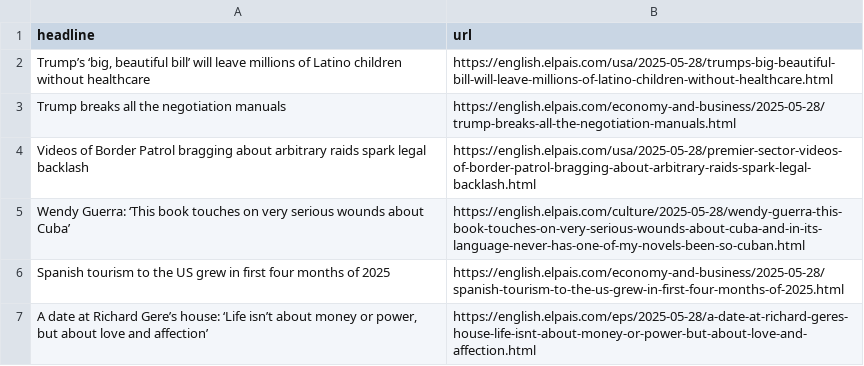
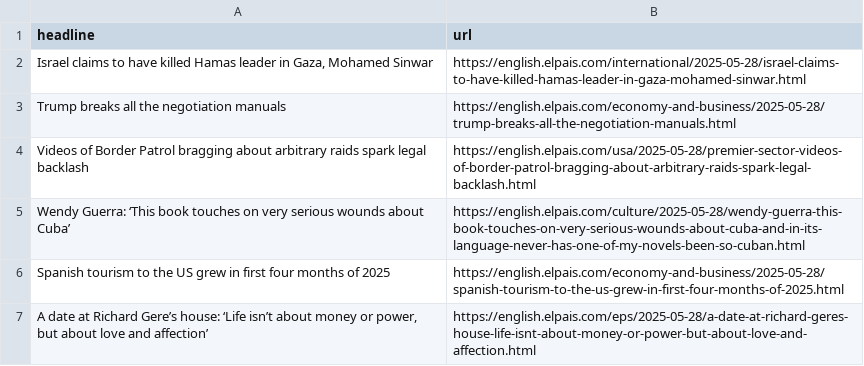
Before and after one commit to masashiijichi/el-pais-autoscraper, a CSV file: headlines.csv, drawn as a sheet; only a part is shown; removed rows and columns are numbered as before the commit, all else as after; the diff names each change by its address in the sheet, - before the commit and + after, or states it on an @@ line.

```diff
--- a/headlines.csv
+++ b/headlines.csv
-row 2: Trump’s ‘big, beautiful bill’ will leave millions of Latino children without healthcare | https://english.elpais.com/usa/2025-05-28/trumps-big-beautiful-bill-will-leave-millions-of-latino-children-without-healthcare.html
+row 2: Israel claims to have killed Hamas leader in Gaza, Mohamed Sinwar | https://english.elpais.com/international/2025-05-28/israel-claims-to-have-killed-hamas-leader-in-gaza-mohamed-sinwar.html
```
